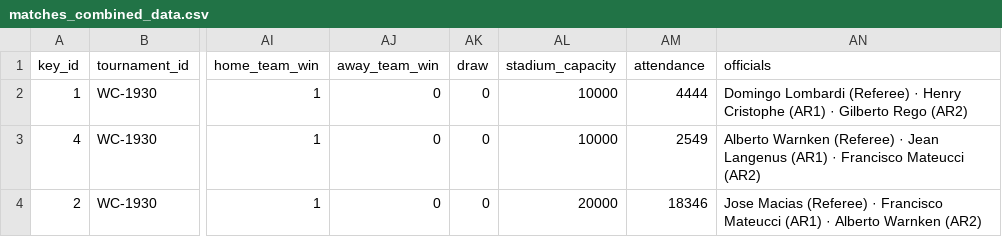
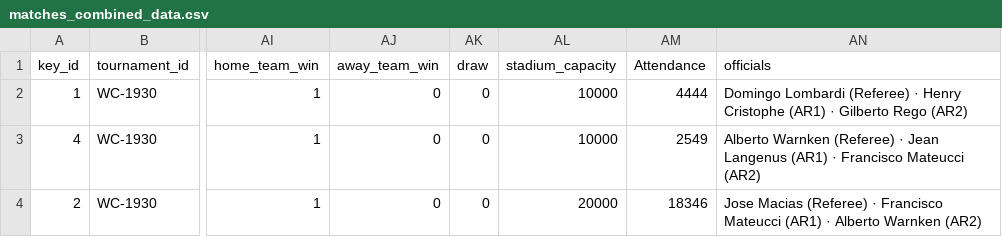
Before and after one commit to Hussain-Khallouf/DM-homework-1, a CSV file: data/matches_combined_data.csv, drawn as a sheet; only a part is shown, gaps mark what is left out; the diff names each change by its address in the sheet, - before the commit and + after, or states it on an @@ line.

```diff
--- a/data/matches_combined_data.csv
+++ b/data/matches_combined_data.csv
-AM1: attendance
+AM1: Attendance
```
Also changed, not shown: 4 other files.
